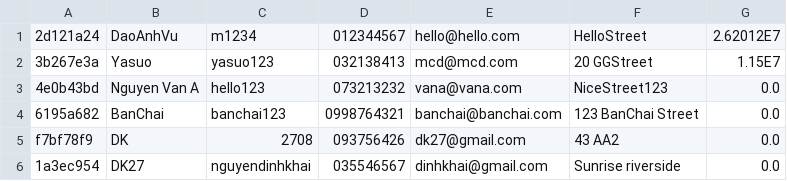
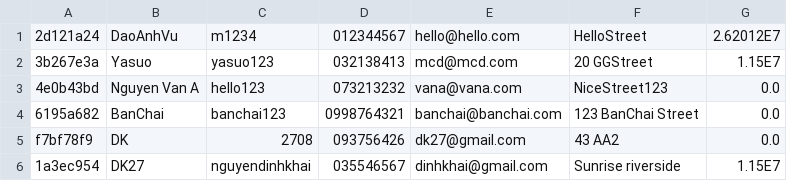
Before and after one commit to DaoAnhVu1/GroupJava, a CSV file: data/member.csv, drawn as a sheet.

```diff
--- a/data/member.csv
+++ b/data/member.csv
@@ -5,2 +5,2 @@
 f7bf78f9,DK,2708,093756426,dk27@gmail.com,43 AA2,0.0
-1a3ec954,DK27,nguyendinhkhai,035546567,dinhkhai@gmail.com,Sunrise riverside,0.0
+1a3ec954,DK27,nguyendinhkhai,035546567,dinhkhai@gmail.com,Sunrise riverside,1.15E7
```
Also changed, not shown: data/Order.csv, data/console.csv, 2 other files.
